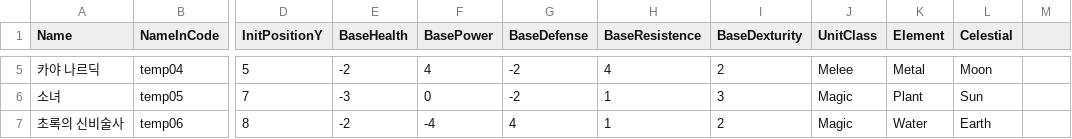
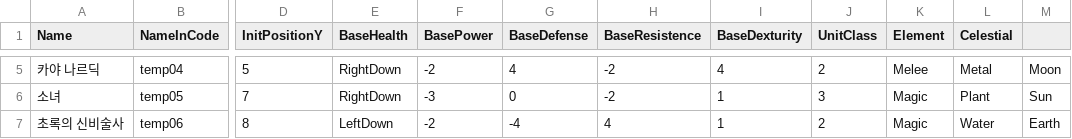
Before and after one commit to SNUGDC/EpicMonad, a CSV file: Assets/Resources/testStageUnitInfo.csv, drawn as a sheet; only a part is shown, gaps mark what is left out; the diff covers the shown part only; the diff names each change by its address in the sheet, - before the commit and + after, or states it on an @@ line.

```diff
--- a/Assets/Resources/testStageUnitInfo.csv
+++ b/Assets/Resources/testStageUnitInfo.csv
-E5 (BaseHealth): -2
+E5 (BaseHealth): RightDown
-F5 (BasePower): 4
+F5 (BasePower): -2
-G5 (BaseDefense): -2
+G5 (BaseDefense): 4
-H5 (BaseResistence): 4
+H5 (BaseResistence): -2
-I5 (BaseDexturity): 2
+I5 (BaseDexturity): 4
-J5 (UnitClass): Melee
+J5 (UnitClass): 2
-K5 (Element): Metal
+K5 (Element): Melee
-L5 (Celestial): Moon
+L5 (Celestial): Metal
-M5: (empty)
+M5: Moon
-E6 (BaseHealth): -3
+E6 (BaseHealth): RightDown
-F6 (BasePower): 0
+F6 (BasePower): -3
-G6 (BaseDefense): -2
+G6 (BaseDefense): 0
-H6 (BaseResistence): 1
+H6 (BaseResistence): -2
-I6 (BaseDexturity): 3
+I6 (BaseDexturity): 1
-J6 (UnitClass): Magic
+J6 (UnitClass): 3
-K6 (Element): Plant
+K6 (Element): Magic
-L6 (Celestial): Sun
+L6 (Celestial): Plant
-M6: (empty)
+M6: Sun
-E7 (BaseHealth): -2
+E7 (BaseHealth): LeftDown
-F7 (BasePower): -4
+F7 (BasePower): -2
-G7 (BaseDefense): 4
+G7 (BaseDefense): -4
-H7 (BaseResistence): 1
+H7 (BaseResistence): 4
-I7 (BaseDexturity): 2
+I7 (BaseDexturity): 1
-J7 (UnitClass): Magic
+J7 (UnitClass): 2
-K7 (Element): Water
+K7 (Element): Magic
-L7 (Celestial): Earth
+L7 (Celestial): Water
-M7: (empty)
+M7: Earth
```
Also changed, not shown: 34 edited cells elsewhere in this file, 2 other files.
